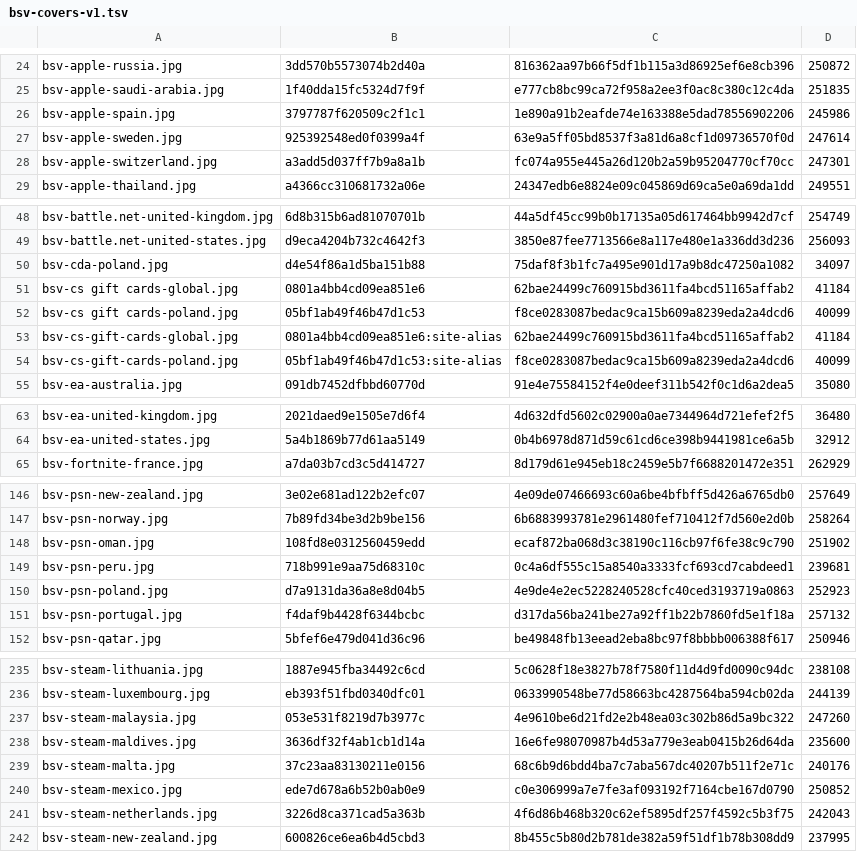
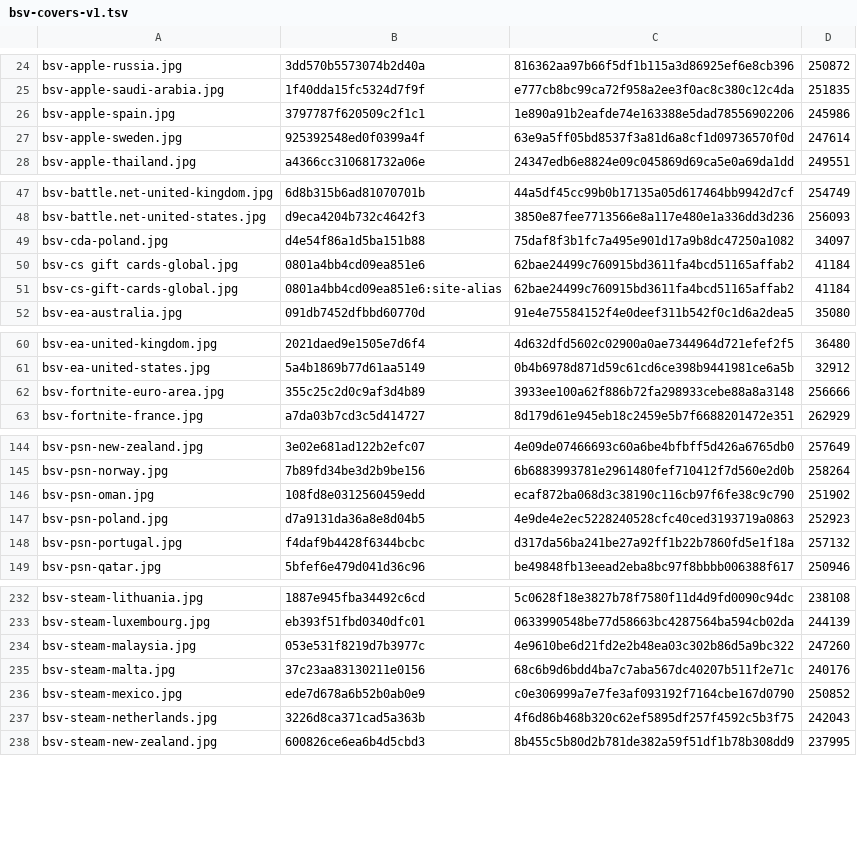
Before and after one commit to Rudwwe412/123, a TSV file: bsv-images/bsv-covers-v1.tsv, drawn as a sheet; only a part is shown, gaps mark what is left out.

Commit message:
add BSV gift-card covers (324 files)

```diff
--- a/bsv-images/bsv-covers-v1.tsv
+++ b/bsv-images/bsv-covers-v1.tsv
@@ -27,3 +27,2 @@ bsv-apple-spain.jpg	3797787f620509c2f1c1	1e890a91b2eafde74e163388e5dad7855690220
 bsv-apple-sweden.jpg	925392548ed0f0399a4f	63e9a5ff05bd8537f3a81d6a8cf1d09736570f0d	247614
-bsv-apple-switzerland.jpg	a3add5d037ff7b9a8a1b	fc074a955e445a26d120b2a59b95204770cf70cc	247301
 bsv-apple-thailand.jpg	a4366cc310681732a06e	24347edb6e8824e09c045869d69ca5e0a69da1dd	249551
@@ -51,5 +50,3 @@ bsv-cda-poland.jpg	d4e54f86a1d5ba151b88	75daf8f3b1fc7a495e901d17a9b8dc47250a1082
 bsv-cs gift cards-global.jpg	0801a4bb4cd09ea851e6	62bae24499c760915bd3611fa4bcd51165affab2	41184
-bsv-cs gift cards-poland.jpg	05bf1ab49f46b47d1c53	f8ce0283087bedac9ca15b609a8239eda2a4dcd6	40099
 bsv-cs-gift-cards-global.jpg	0801a4bb4cd09ea851e6:site-alias	62bae24499c760915bd3611fa4bcd51165affab2	41184
-bsv-cs-gift-cards-poland.jpg	05bf1ab49f46b47d1c53:site-alias	f8ce0283087bedac9ca15b609a8239eda2a4dcd6	40099
 bsv-ea-australia.jpg	091db7452dfbbd60770d	91e4e75584152f4e0deef311b542f0c1d6a2dea5	35080
@@ -64,2 +61,3 @@ bsv-ea-united-kingdom.jpg	2021daed9e1505e7d6f4	4d632dfd5602c02900a0ae7344964d721
 bsv-ea-united-states.jpg	5a4b1869b77d61aa5149	0b4b6978d871d59c61cd6ce398b9441981ce6a5b	32912
+bsv-fortnite-euro-area.jpg	355c25c2d0c9af3d4b89	3933ee100a62f886b72fa298933cebe88a8a3148	256666
 bsv-fortnite-france.jpg	a7da03b7cd3c5d414727	8d179d61e945eb18c2459e5b7f6688201472e351	262929
@@ -148,3 +146,2 @@ bsv-psn-norway.jpg	7b89fd34be3d2b9be156	6b6883993781e2961480fef710412f7d560e2d0b
 bsv-psn-oman.jpg	108fd8e0312560459edd	ecaf872ba068d3c38190c116cb97f6fe38c9c790	251902
-bsv-psn-peru.jpg	718b991e9aa75d68310c	0c4a6df555c15a8540a3333fcf693cd7cabdeed1	239681
 bsv-psn-poland.jpg	d7a9131da36a8e8d04b5	4e9de4e2ec5228240528cfc40ced3193719a0863	252923
@@ -237,3 +234,2 @@ bsv-steam-luxembourg.jpg	eb393f51fbd0340dfc01	0633990548be77d58663bc4287564ba594
 bsv-steam-malaysia.jpg	053e531f8219d7b3977c	4e9610be6d21fd2e2b48ea03c302b86d5a9bc322	247260
-bsv-steam-maldives.jpg	3636df32f4ab1cb1d14a	16e6fe98070987b4d53a779e3eab0415b26d64da	235600
 bsv-steam-malta.jpg	37c23aa83130211e0156	68c6b9d6bdd4ba7c7aba567dc40207b511f2e71c	240176
```
Also changed, not shown: 6 other files.
